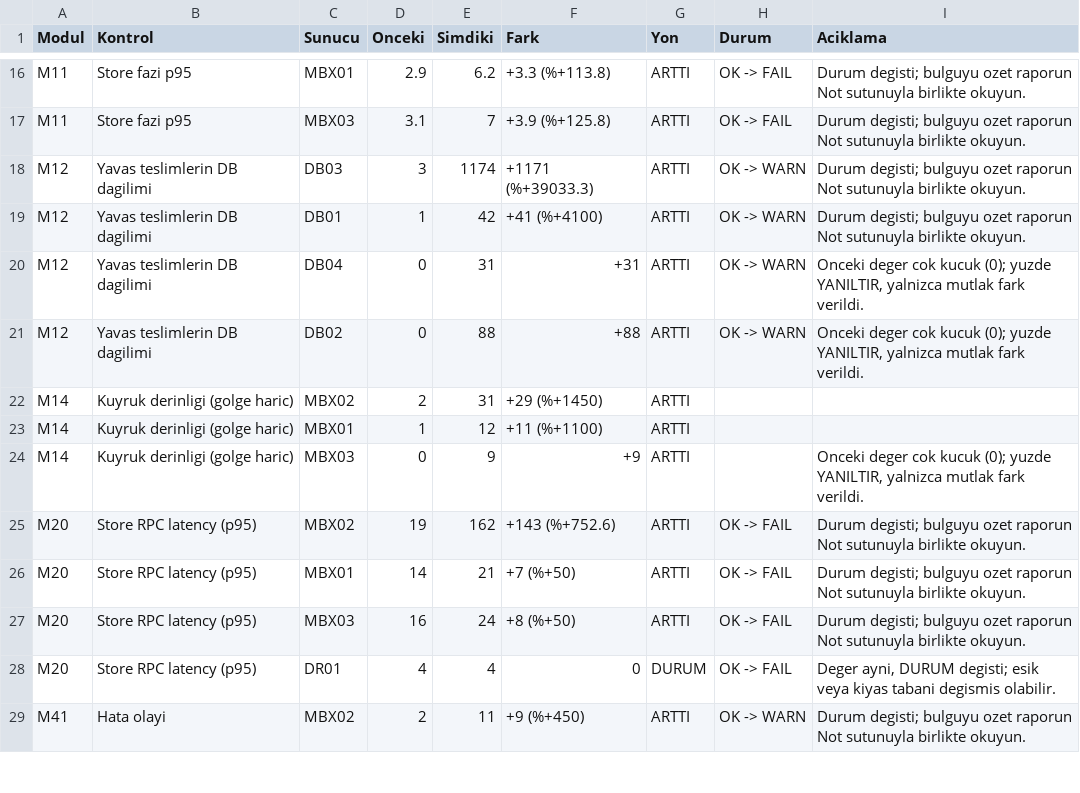
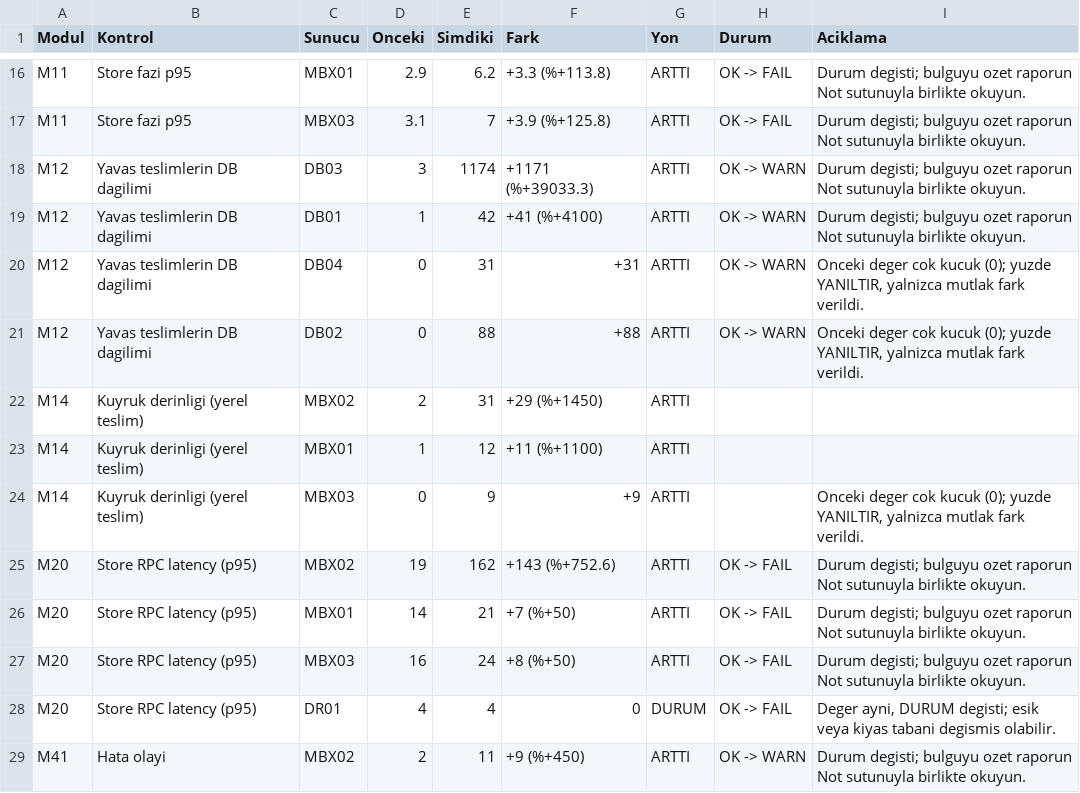
Before and after one commit to myilmazbm/exchangediag, a CSV file: Sample-Output/simdiki-yogun-saat/DELTA.csv, drawn as a sheet; only a part is shown, gaps mark what is left out.

```diff
--- a/Sample-Output/simdiki-yogun-saat/DELTA.csv
+++ b/Sample-Output/simdiki-yogun-saat/DELTA.csv
@@ -21,5 +21,5 @@
 "M12","Yavas teslimlerin DB dagilimi","DB02","0","88","+88","ARTTI","OK -> WARN","Onceki deger cok kucuk (0); yuzde YANILTIR, yalnizca mutlak fark verildi."
-"M14","Kuyruk derinligi (golge haric)","MBX02","2","31","+29 (%+1450)","ARTTI","",""
-"M14","Kuyruk derinligi (golge haric)","MBX01","1","12","+11 (%+1100)","ARTTI","",""
-"M14","Kuyruk derinligi (golge haric)","MBX03","0","9","+9","ARTTI","","Onceki deger cok kucuk (0); yuzde YANILTIR, yalnizca mutlak fark verildi."
+"M14","Kuyruk derinligi (yerel teslim)","MBX02","2","31","+29 (%+1450)","ARTTI","",""
+"M14","Kuyruk derinligi (yerel teslim)","MBX01","1","12","+11 (%+1100)","ARTTI","",""
+"M14","Kuyruk derinligi (yerel teslim)","MBX03","0","9","+9","ARTTI","","Onceki deger cok kucuk (0); yuzde YANILTIR, yalnizca mutlak fark verildi."
 "M20","Store RPC latency (p95)","MBX02","19","162","+143 (%+752.6)","ARTTI","OK -> FAIL","Durum degisti; bulguyu ozet raporun Not sutunuyla birlikte okuyun."
```
Also changed, not shown: Sample-Output/onceki-sakin-saat/SUMMARY.csv, Sample-Output/simdiki-yogun-saat/SUMMARY.csv, 5 other files.
